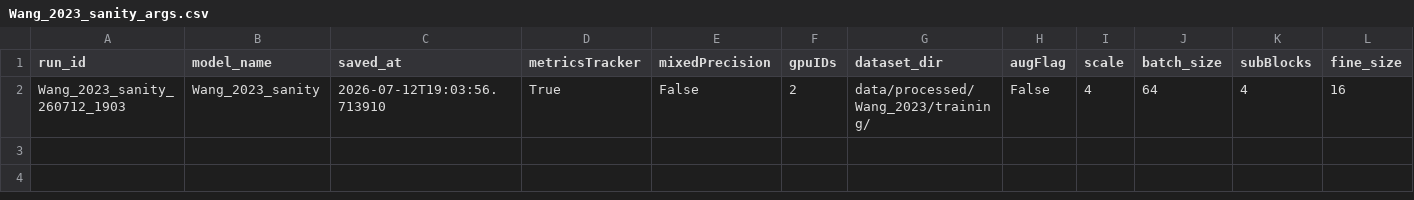
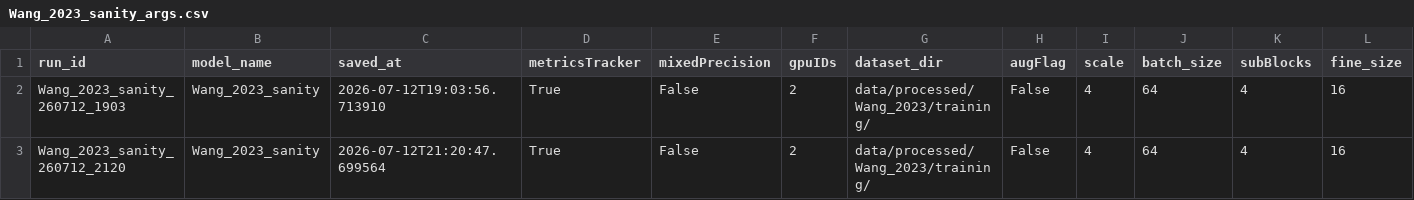
Before and after one commit to ninaveigaa/super-resolution, a CSV file: metrics/Wang_2023_sanity_args.csv, drawn as a sheet; only a part is shown; rows hold the shown columns only; the diff names each change by its address in the sheet, - before the commit and + after, or states it on an @@ line.

Commit message:
sanity test Wang 2023

```diff
--- a/metrics/Wang_2023_sanity_args.csv
+++ b/metrics/Wang_2023_sanity_args.csv
+row 3: Wang_2023_sanity_260712_2120 | Wang_2023_sanity | 2026-07-12T21:20:47.699564 | True | False | 2 | data/processed/Wang_2023/training/ | False | 4 | 64 | 4 | 16
```
Also changed, not shown: 1 other file.
